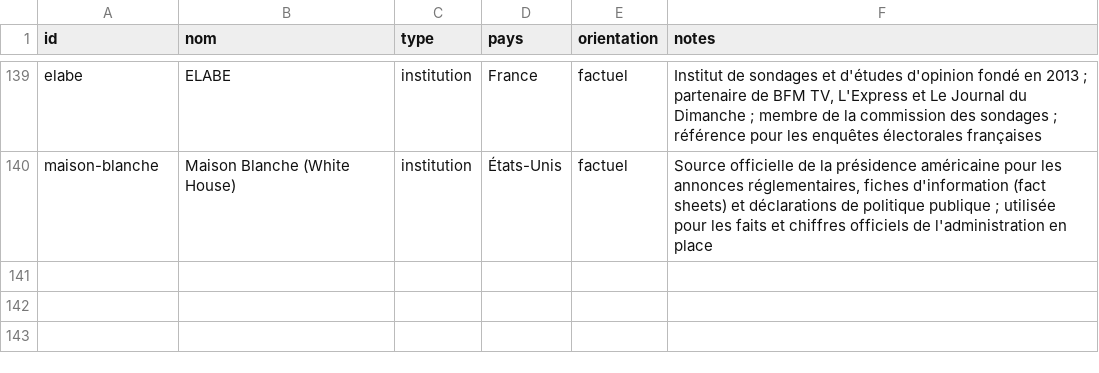
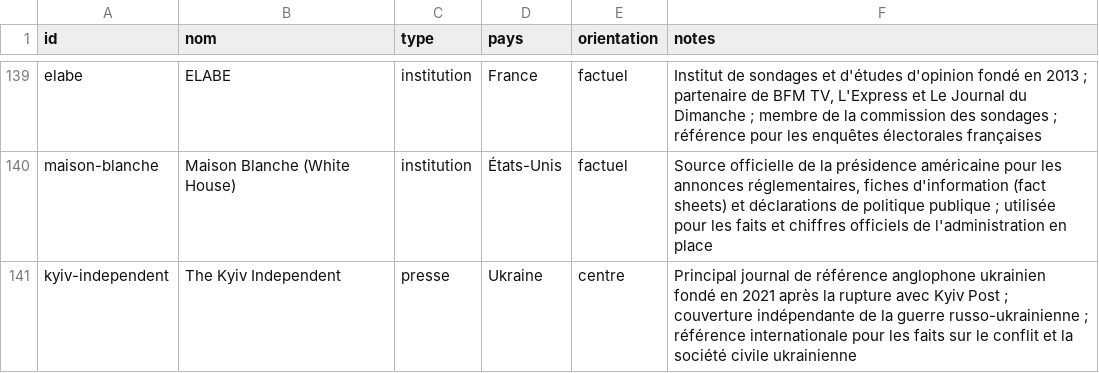
Before and after one commit to Kamaya22/geopolitique-quotidienne, a CSV file: data/registry.csv, drawn as a sheet; only a part is shown, gaps mark what is left out; the diff names each change by its address in the sheet, - before the commit and + after, or states it on an @@ line.

```diff
--- a/data/registry.csv
+++ b/data/registry.csv
+row 141: kyiv-independent | The Kyiv Independent | presse | Ukraine | centre | Principal journal de référence anglophone ukrainien fondé en 2021 après la rupture avec Kyiv Post ; couverture indépendante de la guerre russo-ukrainienne ; référence internationale pour les faits sur le conflit et la société civile ukrainienne
```
Also changed, not shown: 3 other files.
